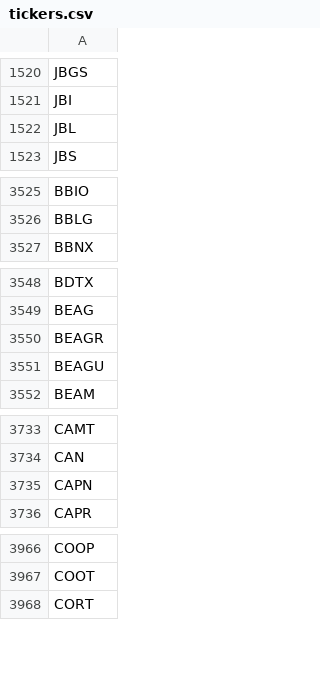
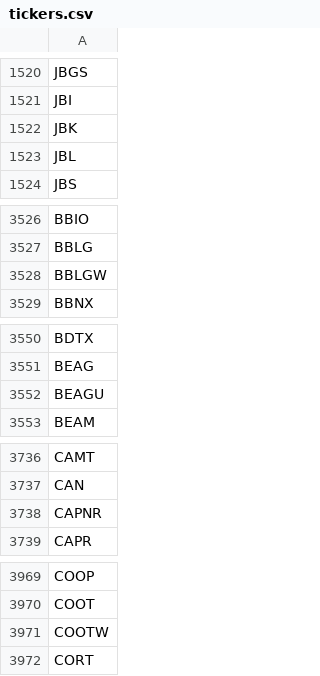
Before and after one commit to Tonomasan/Momentum-app_NYSE_NASDAQ_HTML, a CSV file: tickers.csv, drawn as a sheet; only a part is shown, gaps mark what is left out; the diff covers the shown part only.

```diff
--- a/tickers.csv
+++ b/tickers.csv
@@ -1521,2 +1521,3 @@ JBGS
 JBI
+JBK
 JBL
@@ -3526,2 +3527,3 @@ BBIO
 BBLG
+BBLGW
 BBNX
@@ -3549,3 +3551,2 @@ BDTX
 BEAG
-BEAGR
 BEAGU
@@ -3734,3 +3737,3 @@ CAMT
 CAN
-CAPN
+CAPNR
 CAPR
@@ -3967,2 +3970,3 @@ COOP
 COOT
+COOTW
 CORT
```
Also changed, not shown: 25 added rows, 18 removed rows and 2 edited cells elsewhere in this file, momentum_data.csv, 2 other files.
